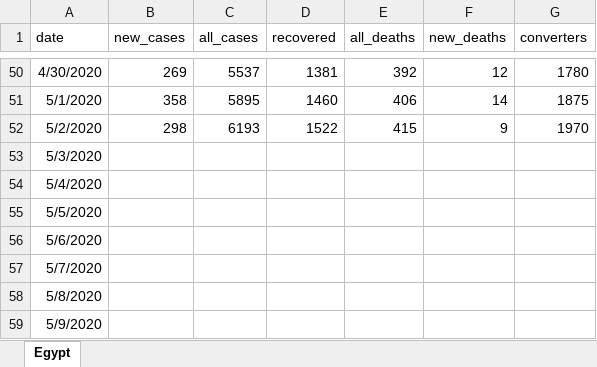
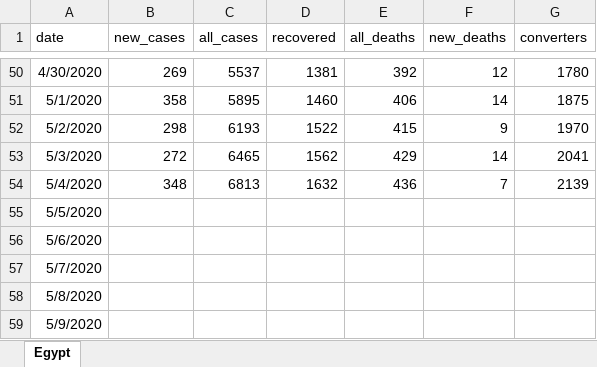
Before and after one commit to Samah-Abdelaal/COVID19, an Excel workbook: Egypt-data/Egypt.xlsx, sheet Egypt, drawn as a sheet; only a part is shown, gaps mark what is left out; values as stored, in another font and other column widths than the file's, no borders; the diff names each change by its address in the sheet, - before the commit and + after, or states it on an @@ line.

Commit message:
data update may 4th

```diff
--- a/Egypt-data/Egypt.xlsx (sheet Egypt)
+++ b/Egypt-data/Egypt.xlsx (sheet Egypt)
-B53 (new_cases): (empty)
+B53 (new_cases): 272
-C53 (all_cases): (empty)
+C53 (all_cases): 6465
-D53 (recovered): (empty)
+D53 (recovered): 1562
-E53 (all_deaths): (empty)
+E53 (all_deaths): 429
-F53 (new_deaths): (empty)
+F53 (new_deaths): 14
-G53 (converters): (empty)
+G53 (converters): 2041
-B54 (new_cases): (empty)
+B54 (new_cases): 348
-C54 (all_cases): (empty)
+C54 (all_cases): 6813
-D54 (recovered): (empty)
+D54 (recovered): 1632
-E54 (all_deaths): (empty)
+E54 (all_deaths): 436
-F54 (new_deaths): (empty)
+F54 (new_deaths): 7
-G54 (converters): (empty)
+G54 (converters): 2139
```
Also changed, not shown: 1 other file.
